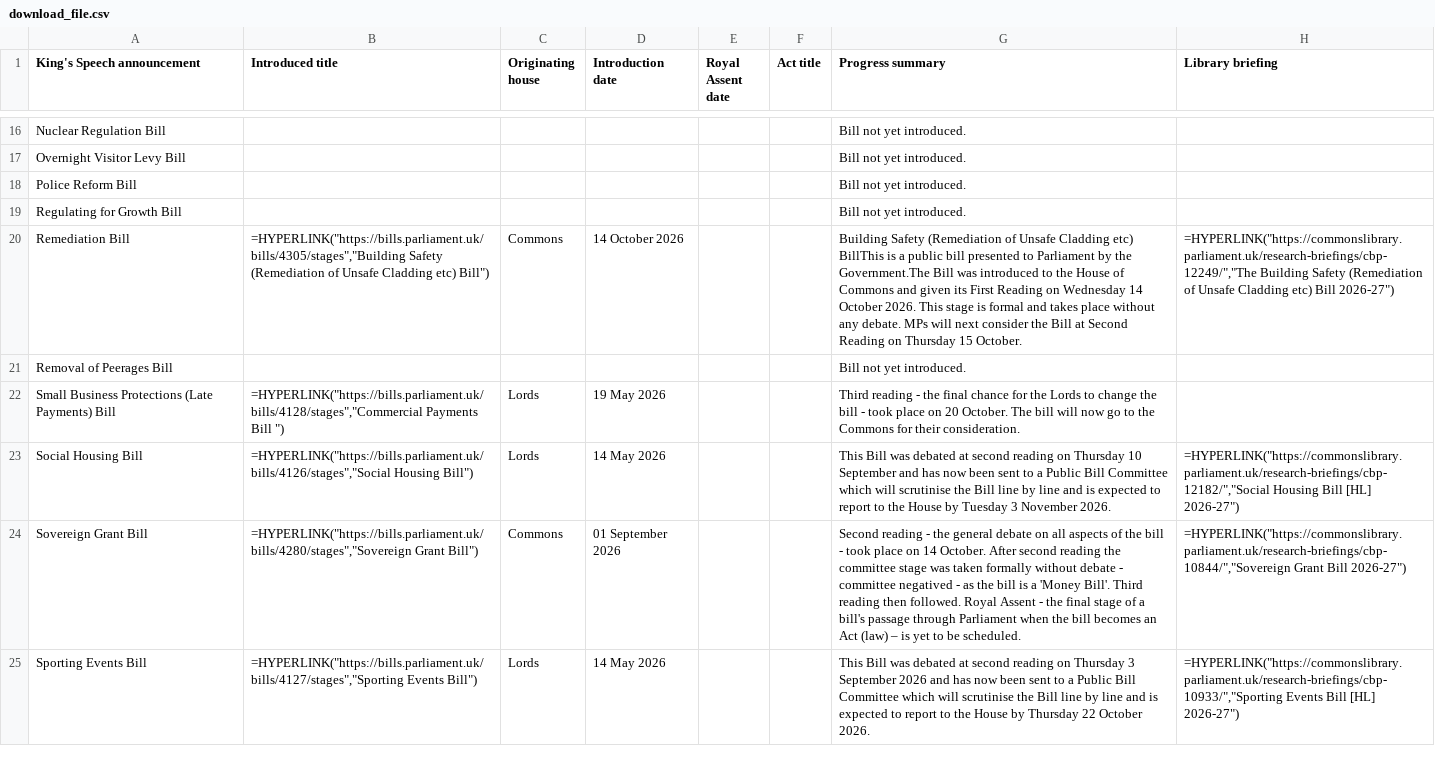
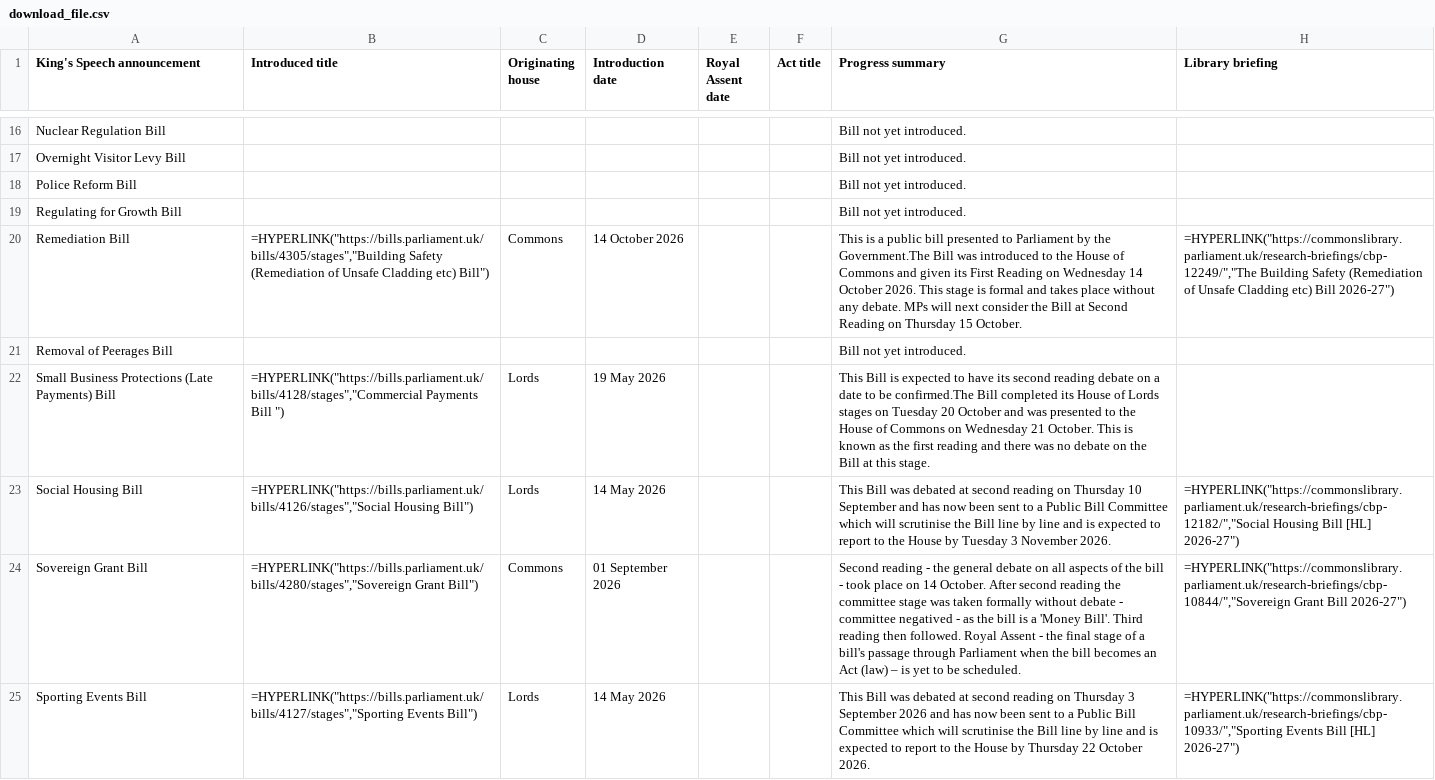
Before and after one commit to leahyc-parliament/kings_speech_bills, a CSV file: app_data/download_file.csv, drawn as a sheet; only a part is shown, gaps mark what is left out; the diff names each change by its address in the sheet, - before the commit and + after, or states it on an @@ line.

Commit message:
Add kings_speech_data_fetch.R output csvs

```diff
--- a/app_data/download_file.csv
+++ b/app_data/download_file.csv
-G20 (Progress summary): Building Safety (Remediation of Unsafe Cladding etc) BillThis is a…
+G20 (Progress summary): This is a…
-G22 (Progress summary): Third reading - the final chance for the Lords to change the bill - took place on 20 October. The bill will now go to the Commons for their consideration.
+G22 (Progress summary): This Bill is expected to have its second reading debate on a date to be confirmed.The Bill completed its House of Lords stages on Tuesday 20 October and was presented to the House of Commons on Wednesday 21 October. This is known as the first reading and there was no debate on the Bill at this stage.
```
Also changed, not shown: app_data/news.csv.
